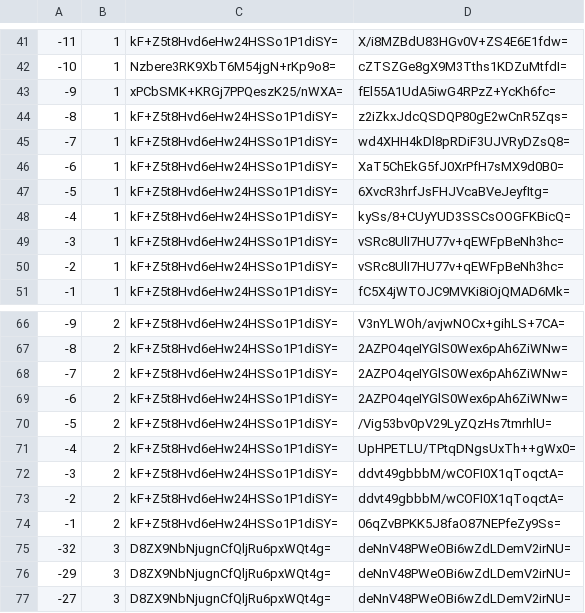
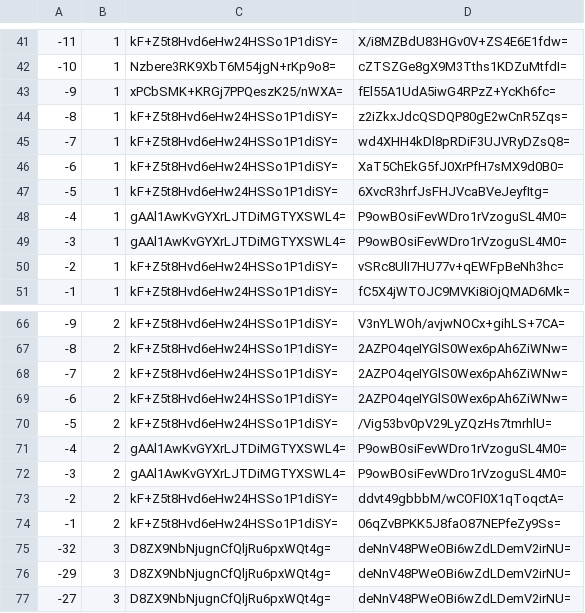
Before and after one commit to mochimochiomochi/mochicraftmap2, a CSV file: overworld/tiles/zoom.-1/metadata/k.-1.0.csv, drawn as a sheet; only a part is shown, gaps mark what is left out.

```diff
--- a/overworld/tiles/zoom.-1/metadata/k.-1.0.csv
+++ b/overworld/tiles/zoom.-1/metadata/k.-1.0.csv
@@ -47,4 +47,4 @@
 -5,1,kF+Z5t8Hvd6eHw24HSSo1P1diSY=,6XvcR3hrfJsFHJVcaBVeJeyfItg=
--4,1,kF+Z5t8Hvd6eHw24HSSo1P1diSY=,kySs/8+CUyYUD3SSCsOOGFKBicQ=
--3,1,kF+Z5t8Hvd6eHw24HSSo1P1diSY=,vSRc8UlI7HU77v+qEWFpBeNh3hc=
+-4,1,gAAl1AwKvGYXrLJTDiMGTYXSWL4=,P9owBOsiFevWDro1rVzoguSL4M0=
+-3,1,gAAl1AwKvGYXrLJTDiMGTYXSWL4=,P9owBOsiFevWDro1rVzoguSL4M0=
 -2,1,kF+Z5t8Hvd6eHw24HSSo1P1diSY=,vSRc8UlI7HU77v+qEWFpBeNh3hc=
@@ -70,4 +70,4 @@
 -5,2,kF+Z5t8Hvd6eHw24HSSo1P1diSY=,/Vig53bv0pV29LyZQzHs7tmrhlU=
--4,2,kF+Z5t8Hvd6eHw24HSSo1P1diSY=,UpHPETLU/TPtqDNgsUxTh++gWx0=
--3,2,kF+Z5t8Hvd6eHw24HSSo1P1diSY=,ddvt49gbbbM/wCOFI0X1qToqctA=
+-4,2,gAAl1AwKvGYXrLJTDiMGTYXSWL4=,P9owBOsiFevWDro1rVzoguSL4M0=
+-3,2,gAAl1AwKvGYXrLJTDiMGTYXSWL4=,P9owBOsiFevWDro1rVzoguSL4M0=
 -2,2,kF+Z5t8Hvd6eHw24HSSo1P1diSY=,ddvt49gbbbM/wCOFI0X1qToqctA=
```
Also changed, not shown: overworld/tiles/zoom.-1/metadata/k.1.1.csv, overworld/tiles/zoom.-2/metadata/k.-1.0.csv, 31 other files.
